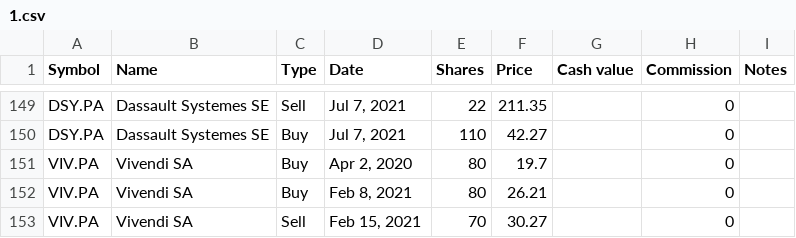
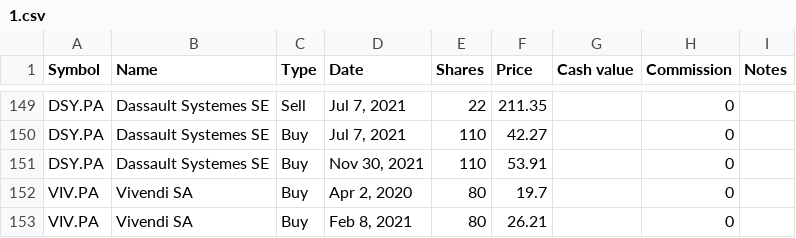
Before and after one commit to lionelschiepers/MyStock, a CSV file: MyStockWeb/Data/1.csv, drawn as a sheet; only a part is shown, gaps mark what is left out; the shorter side is filled out with more unchanged rows; the diff names each change by its address in the sheet, - before the commit and + after, or states it on an @@ line.

Commit message:
increased dassault systems (by mistake with new mobile app...)
increased dassault systems (by mistake with new mobile app...)

```diff
--- a/MyStockWeb/Data/1.csv
+++ b/MyStockWeb/Data/1.csv
+row 151: DSY.PA | Dassault Systemes SE | Buy | Nov 30, 2021 | 110 | 53.91 |  | 0
```
